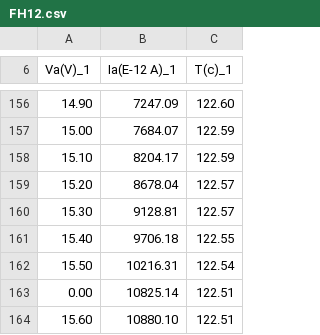
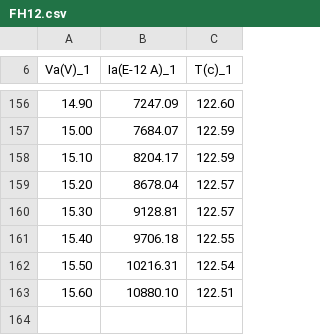
Before and after one commit to jessonezras/Lab4---Frank-Hertz, a CSV file: FH12.csv, drawn as a sheet; only a part is shown, gaps mark what is left out.

Commit message:
Update FH12.csv

```diff
--- a/FH12.csv
+++ b/FH12.csv
@@ -162,3 +162,2 @@ Va(V)_1	Ia(E-12 A)_1	T(c)_1
 15.50	10216.31	122.54
-0.00	10825.14	122.51
 15.60	10880.10	122.51
```
